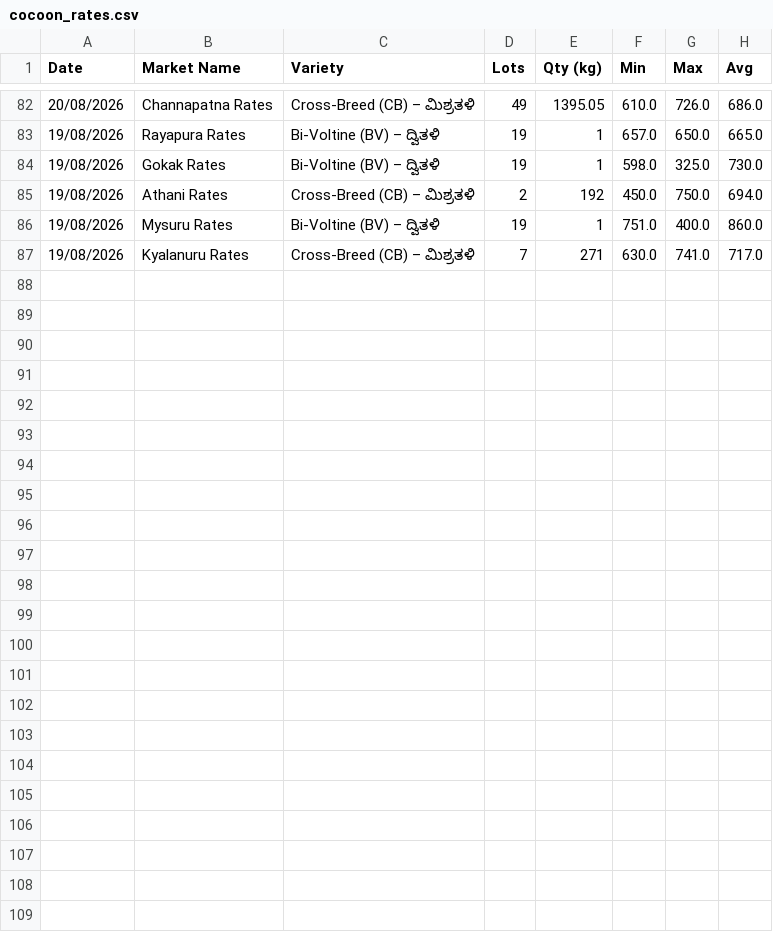
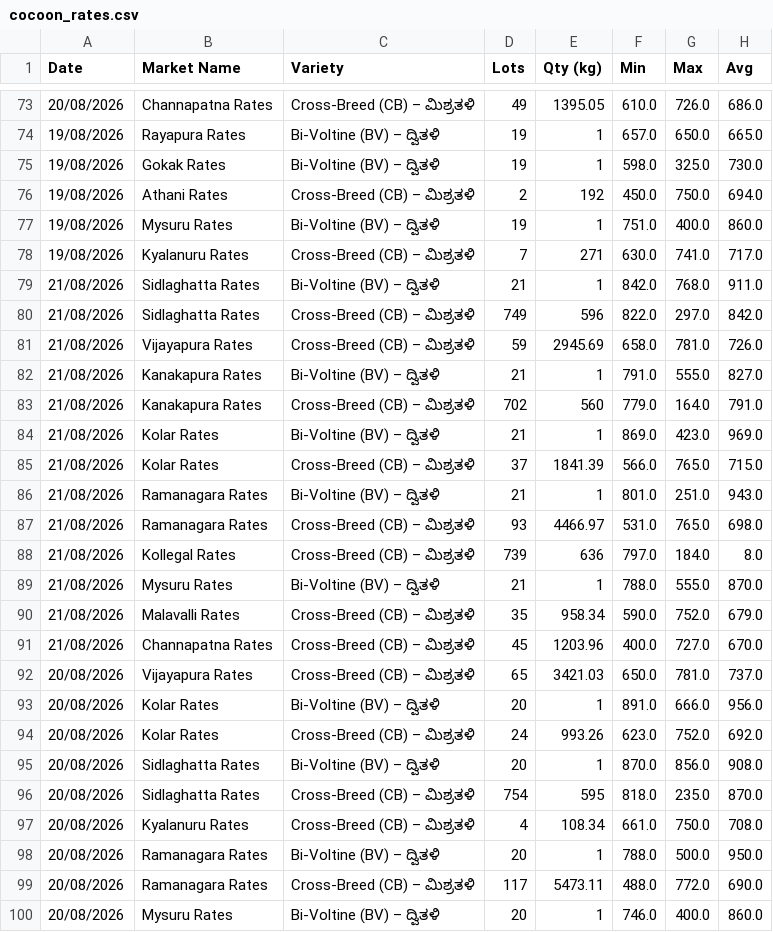
Before and after one commit to vranalytics2016/cocoon-prices, a CSV file: cocoon_rates.csv, drawn as a sheet; only a part is shown, gaps mark what is left out; the diff names each change by its address in the sheet, - before the commit and + after, or states it on an @@ line.

```diff
--- a/cocoon_rates.csv
+++ b/cocoon_rates.csv
+row 79: 21/08/2026 | Sidlaghatta Rates | Bi-Voltine (BV) – ದ್ವಿತಳಿ | 21 | 1 | 842.0 | 768.0 | 911.0
+row 80: 21/08/2026 | Sidlaghatta Rates | Cross-Breed (CB) – ಮಿಶ್ರತಳಿ | 749 | 596 | 822.0 | 297.0 | 842.0
+row 81: 21/08/2026 | Vijayapura Rates | Cross-Breed (CB) – ಮಿಶ್ರತಳಿ | 59 | 2945.69 | 658.0 | 781.0 | 726.0
+row 82: 21/08/2026 | Kanakapura Rates | Bi-Voltine (BV) – ದ್ವಿತಳಿ | 21 | 1 | 791.0 | 555.0 | 827.0
+row 83: 21/08/2026 | Kanakapura Rates | Cross-Breed (CB) – ಮಿಶ್ರತಳಿ | 702 | 560 | 779.0 | 164.0 | 791.0
+row 84: 21/08/2026 | Kolar Rates | Bi-Voltine (BV) – ದ್ವಿತಳಿ | 21 | 1 | 869.0 | 423.0 | 969.0
+row 85: 21/08/2026 | Kolar Rates | Cross-Breed (CB) – ಮಿಶ್ರತಳಿ | 37 | 1841.39 | 566.0 | 765.0 | 715.0
+row 86: 21/08/2026 | Ramanagara Rates | Bi-Voltine (BV) – ದ್ವಿತಳಿ | 21 | 1 | 801.0 | 251.0 | 943.0
+row 87: 21/08/2026 | Ramanagara Rates | Cross-Breed (CB) – ಮಿಶ್ರತಳಿ | 93 | 4466.97 | 531.0 | 765.0 | 698.0
+row 88: 21/08/2026 | Kollegal Rates | Cross-Breed (CB) – ಮಿಶ್ರತಳಿ | 739 | 636 | 797.0 | 184.0 | 8.0
+row 89: 21/08/2026 | Mysuru Rates | Bi-Voltine (BV) – ದ್ವಿತಳಿ | 21 | 1 | 788.0 | 555.0 | 870.0
+row 90: 21/08/2026 | Malavalli Rates | Cross-Breed (CB) – ಮಿಶ್ರತಳಿ | 35 | 958.34 | 590.0 | 752.0 | 679.0
+row 91: 21/08/2026 | Channapatna Rates | Cross-Breed (CB) – ಮಿಶ್ರತಳಿ | 45 | 1203.96 | 400.0 | 727.0 | 670.0
@@ row 69 moved to row 92: 20/08/2026 @@
@@ row 70 moved to row 93: 20/08/2026 @@
@@ row 71 moved to row 94: 20/08/2026 @@
@@ row 72 moved to row 95: 20/08/2026 @@
@@ row 73 moved to row 96: 20/08/2026 @@
@@ row 74 moved to row 97: 20/08/2026 @@
@@ row 75 moved to row 98: 20/08/2026 @@
@@ row 76 moved to row 99: 20/08/2026 @@
@@ row 77 moved to row 100: 20/08/2026 @@
```
Also changed, not shown: 1 other file.
